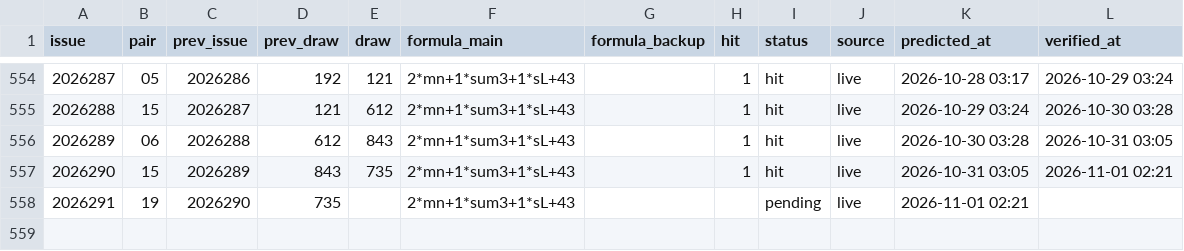
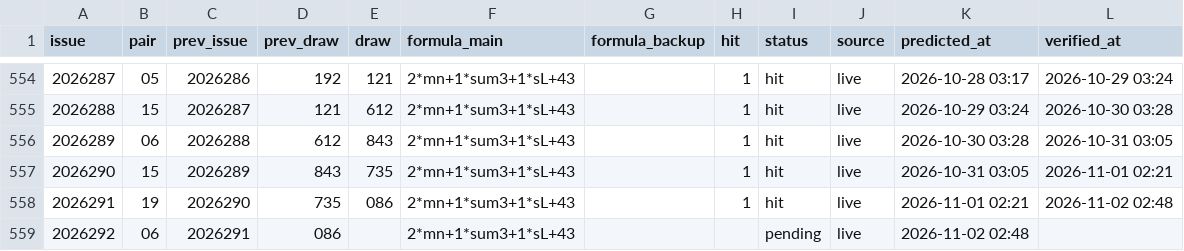
Before and after one commit to hxiaowei0102-web/fc3d-buma2, a CSV file: predictions_log.csv, drawn as a sheet; only a part is shown, gaps mark what is left out.

```diff
--- a/predictions_log.csv
+++ b/predictions_log.csv
@@ -557,2 +557,3 @@ issue,pair,prev_issue,prev_draw,draw,formula_main,formula_backup,hit,status,sour
 2026290,15,2026289,843,735,2*mn+1*sum3+1*sL+43,,1,hit,live,2026-10-31 03:05,2026-11-01 02:21
-2026291,19,2026290,735,,2*mn+1*sum3+1*sL+43,,,pending,live,2026-11-01 02:21,
+2026291,19,2026290,735,086,2*mn+1*sum3+1*sL+43,,1,hit,live,2026-11-01 02:21,2026-11-02 02:48
+2026292,06,2026291,086,,2*mn+1*sum3+1*sL+43,,,pending,live,2026-11-02 02:48,
```
Also changed, not shown: data/fc3d-history.csv, predictions_log_500.csv, 3 other files.
